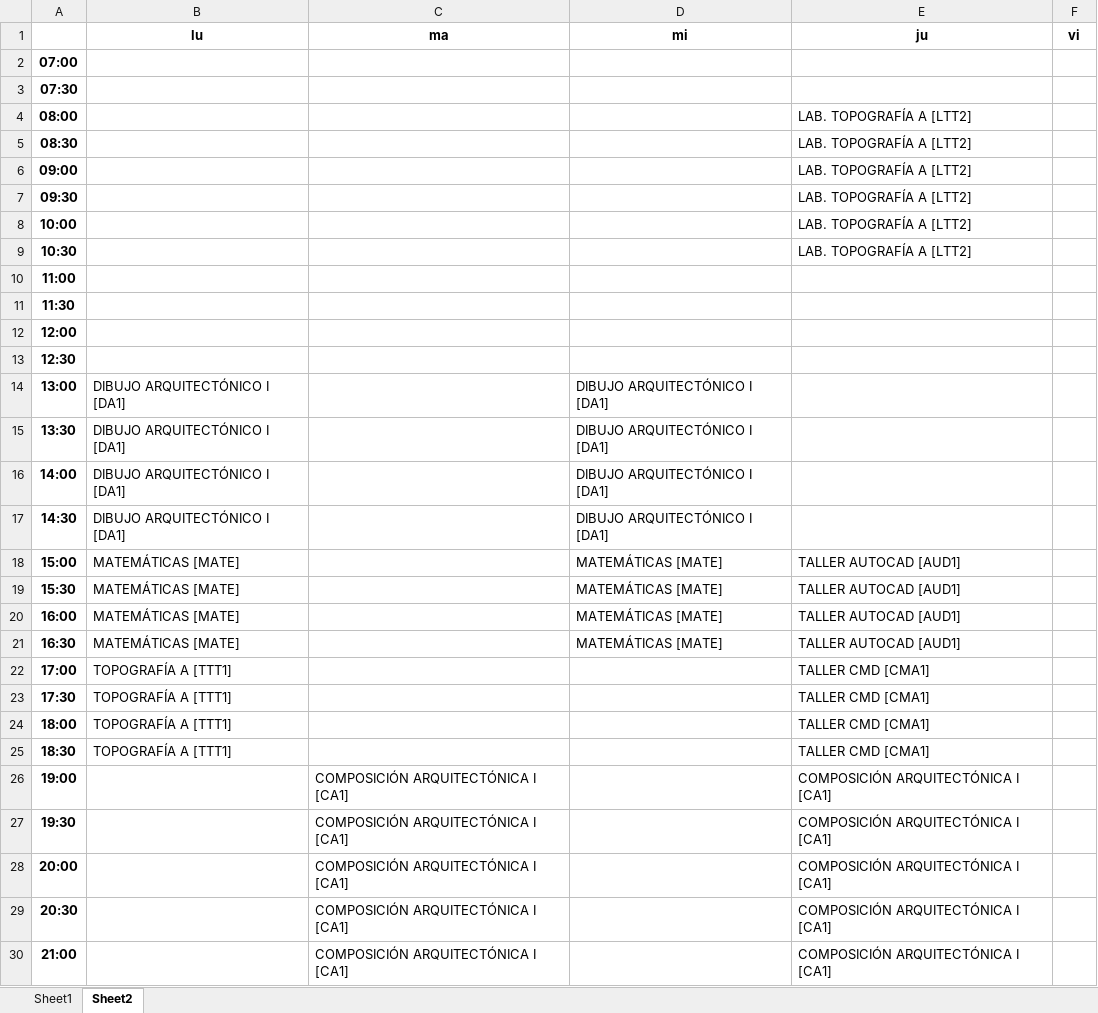
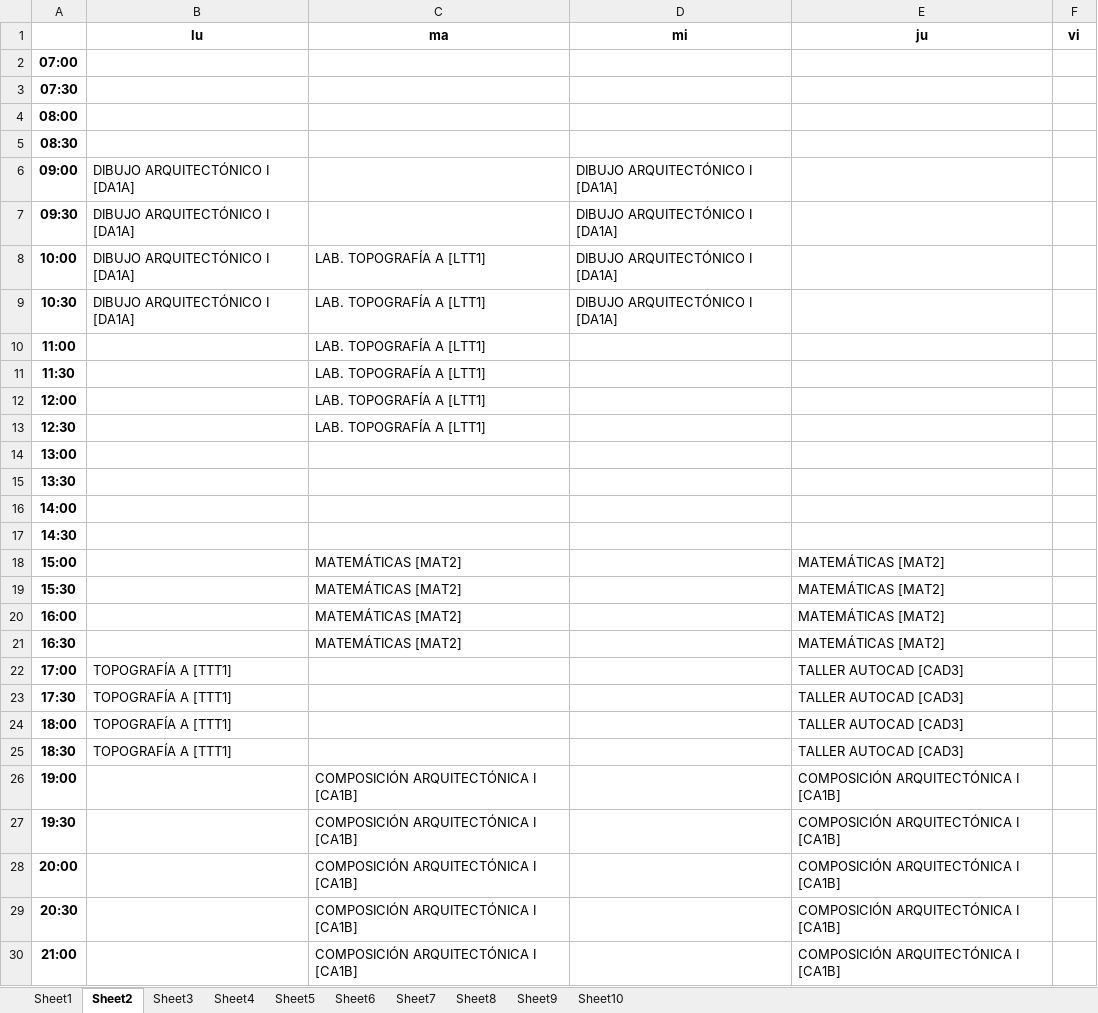
Before and after one commit to frogcovenant/class-schedule-generator, an Excel workbook: Out/OPCIONES PARA ARQA - 1.xlsx, sheet Sheet2, drawn as a sheet; only a part is shown; values as stored, in another font and other column widths than the file's, no borders; the diff covers the shown part only; the diff names each change by its address in the sheet, - before the commit and + after, or states it on an @@ line.

```diff
--- a/Out/OPCIONES PARA ARQA - 1.xlsx (sheet Sheet2)
+++ b/Out/OPCIONES PARA ARQA - 1.xlsx (sheet Sheet2)
+sheet tab: Sheet3
+sheet tab: Sheet4
+sheet tab: Sheet5
+sheet tab: Sheet6
+sheet tab: Sheet7
+sheet tab: Sheet8
+sheet tab: Sheet9
+sheet tab: Sheet10
-E4:E9 (ju): LAB. TOPOGRAFÍA A [LTT2]
+E4:E9 (ju): (empty)
-B6:B9 (lu): (empty)
+B6:B9 (lu): DIBUJO ARQUITECTÓNICO I [DA1A]
-D6:D9 (mi): (empty)
+D6:D9 (mi): DIBUJO ARQUITECTÓNICO I [DA1A]
-C8:C13 (ma): (empty)
+C8:C13 (ma): LAB. TOPOGRAFÍA A [LTT1]
-B14:B17 (lu): DIBUJO ARQUITECTÓNICO I [DA1]
+B14:B17 (lu): (empty)
-D14:D17 (mi): DIBUJO ARQUITECTÓNICO I [DA1]
+D14:D17 (mi): (empty)
-B18:B21 (lu): MATEMÁTICAS [MATE]
+B18:B21 (lu): (empty)
-C18:C21 (ma): (empty)
+C18:C21 (ma): MATEMÁTICAS [MAT2]
-D18:D21 (mi): MATEMÁTICAS [MATE]
+D18:D21 (mi): (empty)
-E18:E21 (ju): TALLER AUTOCAD [AUD1]
+E18:E21 (ju): MATEMÁTICAS [MAT2]
-E22:E25 (ju): TALLER CMD [CMA1]
+E22:E25 (ju): TALLER AUTOCAD [CAD3]
-C26:C30 (ma): COMPOSICIÓN ARQUITECTÓNICA I [CA1]
+C26:C30 (ma): COMPOSICIÓN ARQUITECTÓNICA I [CA1B]
-E26:E30 (ju): COMPOSICIÓN ARQUITECTÓNICA I [CA1]
+E26:E30 (ju): COMPOSICIÓN ARQUITECTÓNICA I [CA1B]
```
Also changed, not shown: 2 edited cells elsewhere in this sheet, sheet Sheet1, Out/OPCIONES PARA ARQB - 1.xlsx, Out/OPCIONES PARA IAV - 1.xlsx, 27 other files.
